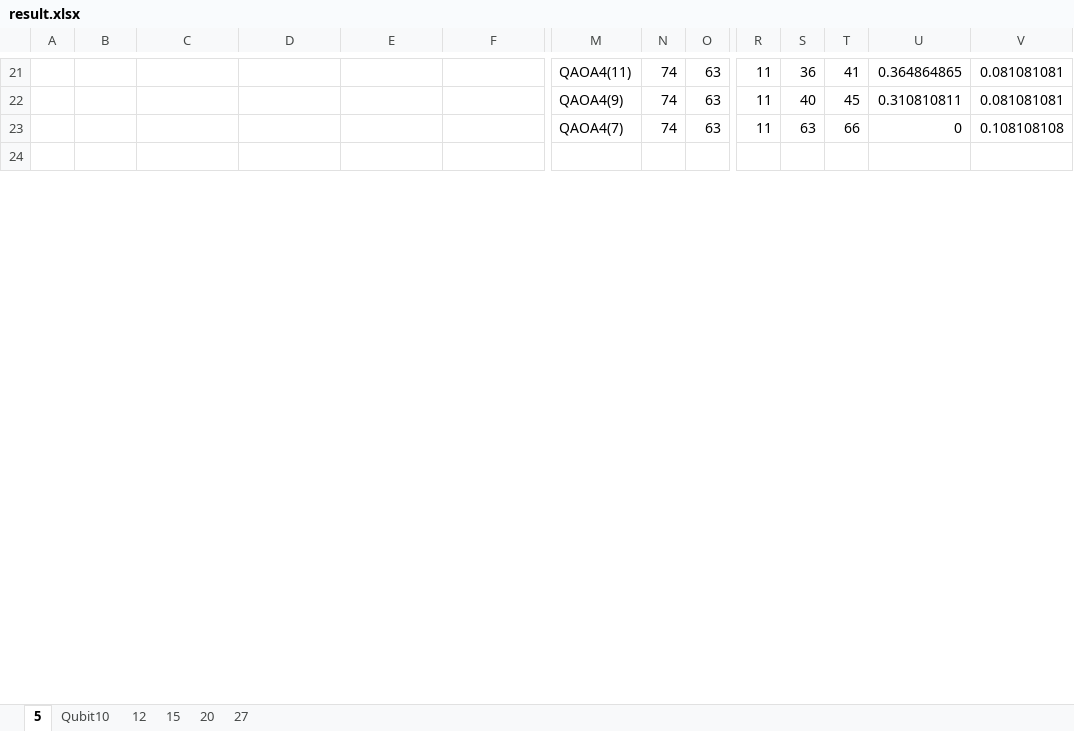
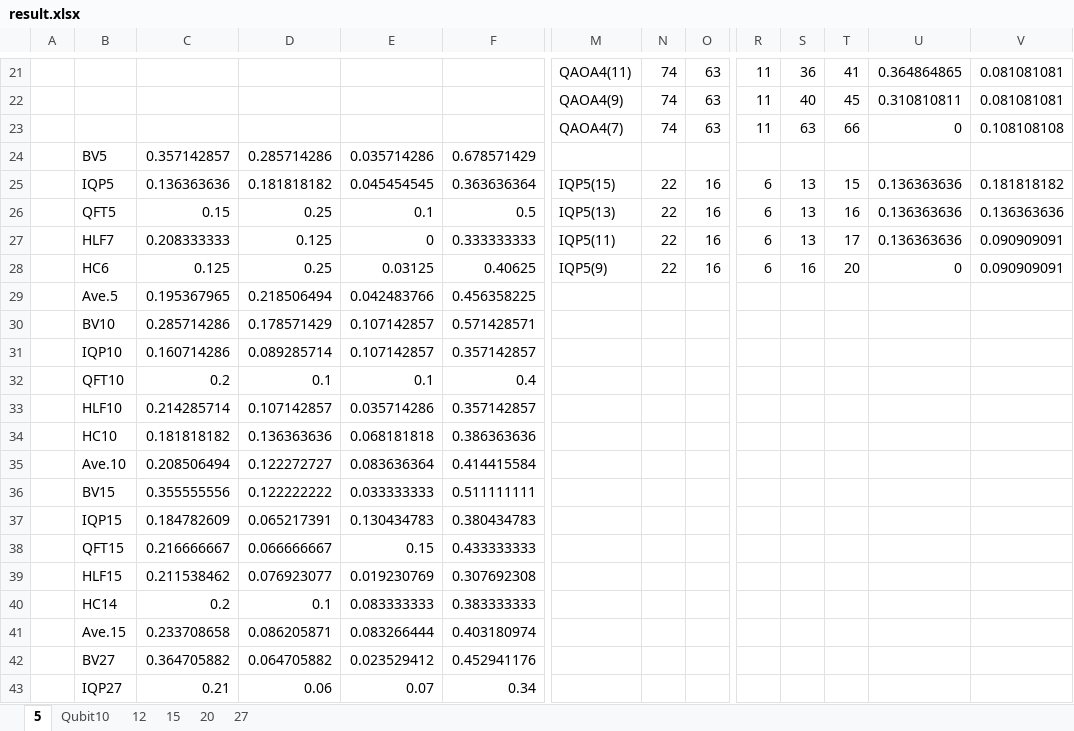
Before and after one commit to PittYHL/Elastic_MBQC, an Excel workbook: example/result.xlsx, sheet 5, drawn as a sheet; only a part is shown, gaps mark what is left out; the shorter side is filled out with more unchanged rows; values as stored, in another font and other column widths than the file's, no borders; charts and pictures not drawn; rows hold the shown columns only; the diff covers the shown part only; the diff names each change by its address in the sheet, - before the commit and + after, or states it on an @@ line.

```diff
--- a/example/result.xlsx (sheet 5)
+++ b/example/result.xlsx (sheet 5)
+row 24:  | BV5 | 0.357142857 | 0.285714286 | 0.035714286 | 0.678571429
+row 25:  | IQP5 | 0.136363636 | 0.181818182 | 0.045454545 | 0.363636364 | IQP5(15) | 22 | 16 | 6 | 13 | 15 | 0.136363636 | 0.181818182
+row 26:  | QFT5 | 0.15 | 0.25 | 0.1 | 0.5 | IQP5(13) | 22 | 16 | 6 | 13 | 16 | 0.136363636 | 0.136363636
+row 27:  | HLF7 | 0.208333333 | 0.125 | 0 | 0.333333333 | IQP5(11) | 22 | 16 | 6 | 13 | 17 | 0.136363636 | 0.090909091
+row 28:  | HC6 | 0.125 | 0.25 | 0.03125 | 0.40625 | IQP5(9) | 22 | 16 | 6 | 16 | 20 | 0 | 0.090909091
+row 29:  | Ave.5 | 0.195367965 | 0.218506494 | 0.042483766 | 0.456358225
+row 30:  | BV10 | 0.285714286 | 0.178571429 | 0.107142857 | 0.571428571
+row 31:  | IQP10 | 0.160714286 | 0.089285714 | 0.107142857 | 0.357142857
+row 32:  | QFT10 | 0.2 | 0.1 | 0.1 | 0.4
+row 33:  | HLF10 | 0.214285714 | 0.107142857 | 0.035714286 | 0.357142857
+row 34:  | HC10 | 0.181818182 | 0.136363636 | 0.068181818 | 0.386363636
+row 35:  | Ave.10 | 0.208506494 | 0.122272727 | 0.083636364 | 0.414415584
+row 36:  | BV15 | 0.355555556 | 0.122222222 | 0.033333333 | 0.511111111
+row 37:  | IQP15 | 0.184782609 | 0.065217391 | 0.130434783 | 0.380434783
+row 38:  | QFT15 | 0.216666667 | 0.066666667 | 0.15 | 0.433333333
+row 39:  | HLF15 | 0.211538462 | 0.076923077 | 0.019230769 | 0.307692308
+row 40:  | HC14 | 0.2 | 0.1 | 0.083333333 | 0.383333333
+row 41:  | Ave.15 | 0.233708658 | 0.086205871 | 0.083266444 | 0.403180974
+row 42:  | BV27 | 0.364705882 | 0.064705882 | 0.023529412 | 0.452941176
+row 43:  | IQP27 | 0.21 | 0.06 | 0.07 | 0.34
```
Also changed, not shown: 21 added rows, 3 removed rows and 29 edited cells elsewhere in this sheet, sheet 27, sheet 15, sheet Qubit10, formulas that keep their value, charts or pictures, 23 other files.
